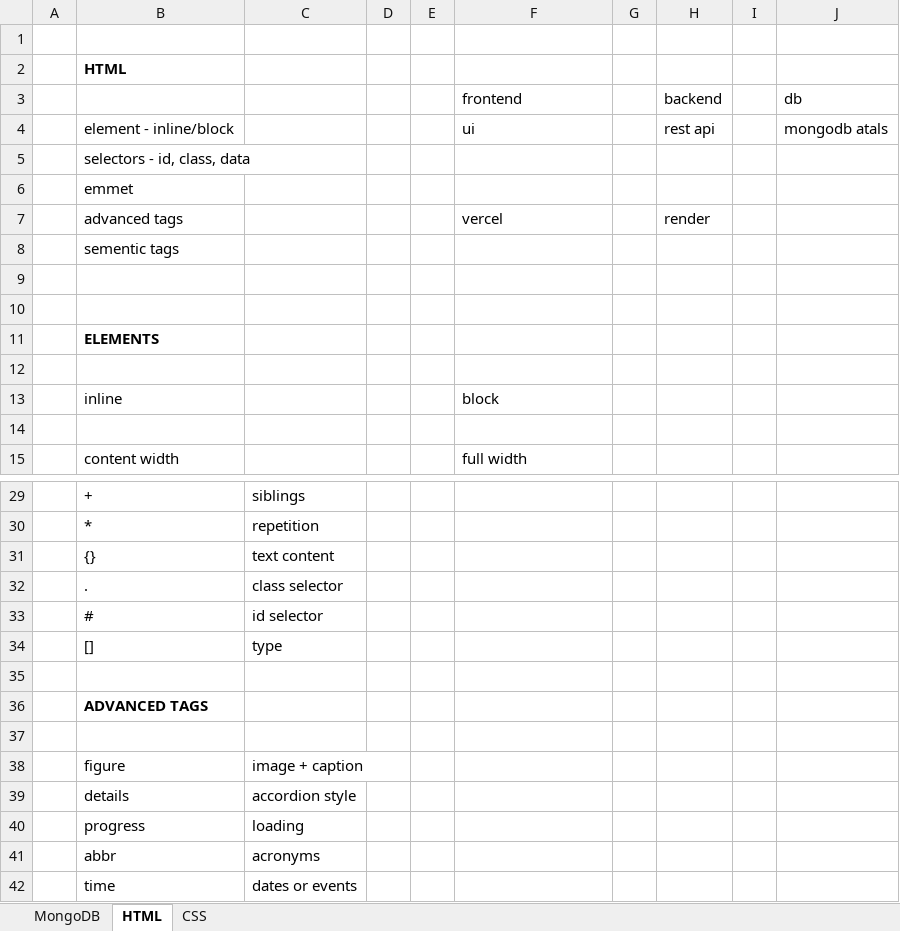
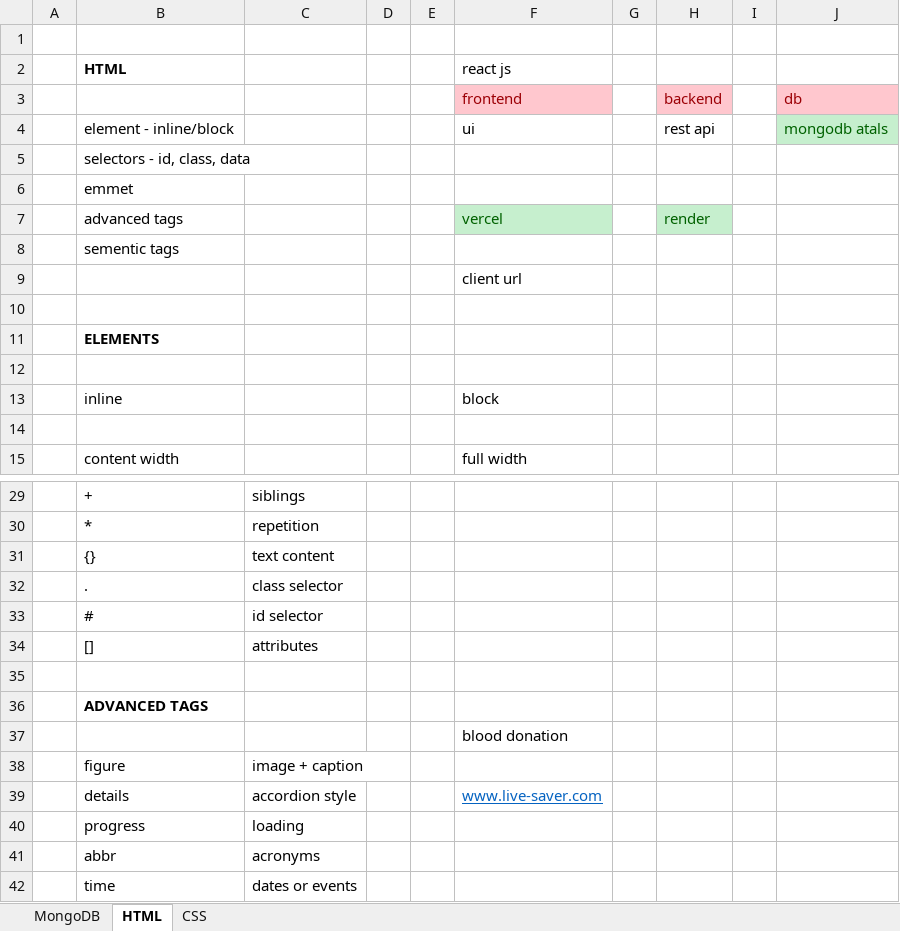
Before and after one commit to fresher2coder/sret-mern-2023-27, an Excel workbook: 1_Materials/classNotes/class_notes.xlsx, sheet HTML, drawn as a sheet; only a part is shown, gaps mark what is left out; values as stored, in another font and other column widths than the file's, no borders; the diff names each change by its address in the sheet, - before the commit and + after, or states it on an @@ line.

Commit message:
feat(css-classNotes): added flexbox and grid layout demo files feat(html-classNotes): created index.html for HTML demos chore(notes): updated class_notes.xlsx with latest topics

```diff
--- a/1_Materials/classNotes/class_notes.xlsx (sheet HTML)
+++ b/1_Materials/classNotes/class_notes.xlsx (sheet HTML)
-F2: (empty)
+F2: react js
@@ F3 fill: none → #FFC7CE, text colour: black → #9C0006 @@
@@ H3 fill: none → #FFC7CE, text colour: black → #9C0006 @@
@@ J3 fill: none → #FFC7CE, text colour: black → #9C0006 @@
@@ J4 fill: none → #C6EFCE, text colour: black → #006100 @@
@@ F7 fill: none → #C6EFCE, text colour: black → #006100 @@
@@ H7 fill: none → #C6EFCE, text colour: black → #006100 @@
-F9 (react js): (empty)
+F9 (react js): client url
-C34: type
+C34: attributes
-F37 (react js): (empty)
+F37 (react js): blood donation
-F39 (react js): (empty)
+F39 (react js): www.live-saver.com
```
Also changed, not shown: sheet CSS, 4 other files.
